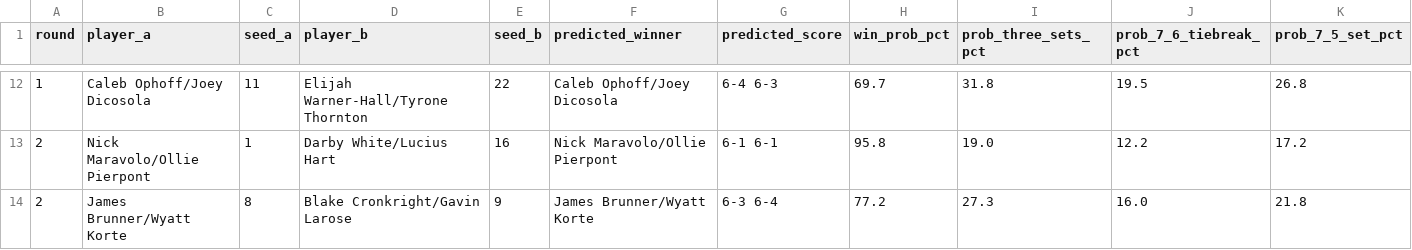
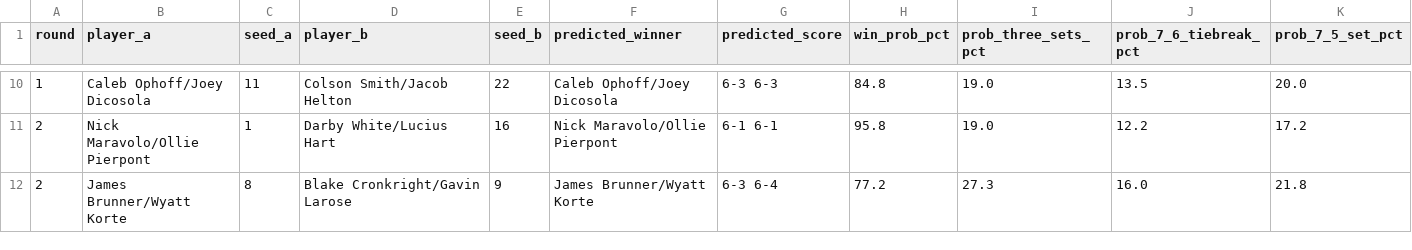
Before and after one commit to jojojoshshsh/MHSAA_tennis_seeder, a CSV file: docs/csv/predictions/matches_doubles_boys_division_4_flight_4.csv, drawn as a sheet; only a part is shown, gaps mark what is left out; the diff covers the shown part only.

```diff
--- a/docs/csv/predictions/matches_doubles_boys_division_4_flight_4.csv
+++ b/docs/csv/predictions/matches_doubles_boys_division_4_flight_4.csv
@@ -12,2 +10,2 @@
-1,Caleb Ophoff/Joey Dicosola,11,Elijah Warner-Hall/Tyrone Thornton,22,Caleb Ophoff/Joey Dicosola,6-4 6-3,69.7,31.8,19.5,26.8
+1,Caleb Ophoff/Joey Dicosola,11,Colson Smith/Jacob Helton,22,Caleb Ophoff/Joey Dicosola,6-3 6-3,84.8,19.0,13.5,20.0
 2,Nick Maravolo/Ollie Pierpont,1,Darby White/Lucius Hart,16,Nick Maravolo/Ollie Pierpont,6-1 6-1,95.8,19.0,12.2,17.2
```
Also changed, not shown: 2 removed rows and 28 edited cells elsewhere in this file, docs/csv/doubles_boys_division_4.csv, docs/csv/singles_boys_division_4.csv, 57 other files.
